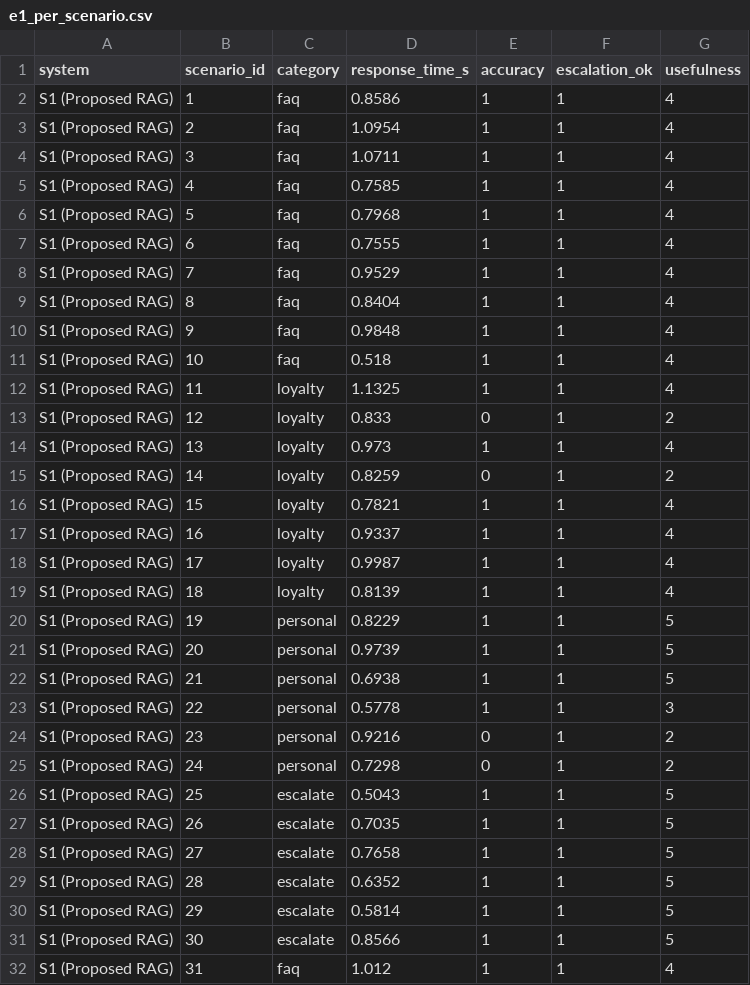
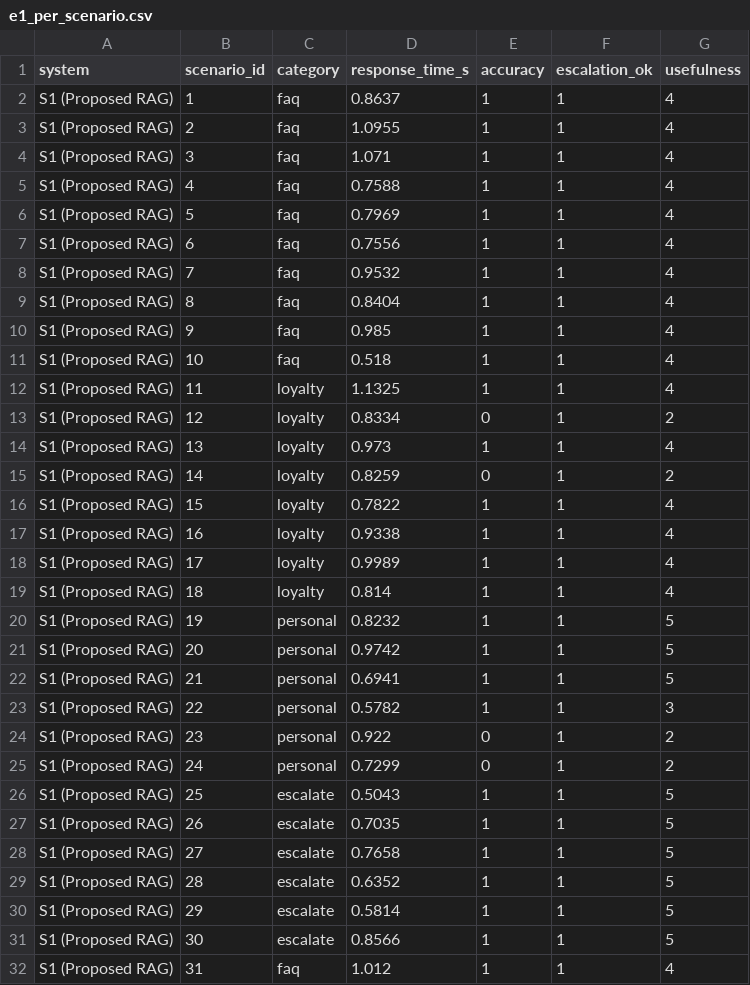
Before and after one commit to wdp301-se1822-g6-org/research, a CSV file: 06_experiment_results/data/e1_per_scenario.csv, drawn as a sheet; only a part is shown; the diff covers the shown part only.

```diff
--- a/06_experiment_results/data/e1_per_scenario.csv
+++ b/06_experiment_results/data/e1_per_scenario.csv
@@ -1,26 +1,26 @@
 system,scenario_id,category,response_time_s,accuracy,escalation_ok,usefulness
-S1 (Proposed RAG),1,faq,0.8586,1,1,4
-S1 (Proposed RAG),2,faq,1.0954,1,1,4
-S1 (Proposed RAG),3,faq,1.0711,1,1,4
-S1 (Proposed RAG),4,faq,0.7585,1,1,4
-S1 (Proposed RAG),5,faq,0.7968,1,1,4
-S1 (Proposed RAG),6,faq,0.7555,1,1,4
-S1 (Proposed RAG),7,faq,0.9529,1,1,4
+S1 (Proposed RAG),1,faq,0.8637,1,1,4
+S1 (Proposed RAG),2,faq,1.0955,1,1,4
+S1 (Proposed RAG),3,faq,1.071,1,1,4
+S1 (Proposed RAG),4,faq,0.7588,1,1,4
+S1 (Proposed RAG),5,faq,0.7969,1,1,4
+S1 (Proposed RAG),6,faq,0.7556,1,1,4
+S1 (Proposed RAG),7,faq,0.9532,1,1,4
 S1 (Proposed RAG),8,faq,0.8404,1,1,4
-S1 (Proposed RAG),9,faq,0.9848,1,1,4
+S1 (Proposed RAG),9,faq,0.985,1,1,4
 S1 (Proposed RAG),10,faq,0.518,1,1,4
 S1 (Proposed RAG),11,loyalty,1.1325,1,1,4
-S1 (Proposed RAG),12,loyalty,0.833,0,1,2
+S1 (Proposed RAG),12,loyalty,0.8334,0,1,2
 S1 (Proposed RAG),13,loyalty,0.973,1,1,4
 S1 (Proposed RAG),14,loyalty,0.8259,0,1,2
-S1 (Proposed RAG),15,loyalty,0.7821,1,1,4
-S1 (Proposed RAG),16,loyalty,0.9337,1,1,4
-S1 (Proposed RAG),17,loyalty,0.9987,1,1,4
-S1 (Proposed RAG),18,loyalty,0.8139,1,1,4
-S1 (Proposed RAG),19,personal,0.8229,1,1,5
-S1 (Proposed RAG),20,personal,0.9739,1,1,5
-S1 (Proposed RAG),21,personal,0.6938,1,1,5
-S1 (Proposed RAG),22,personal,0.5778,1,1,3
-S1 (Proposed RAG),23,personal,0.9216,0,1,2
-S1 (Proposed RAG),24,personal,0.7298,0,1,2
+S1 (Proposed RAG),15,loyalty,0.7822,1,1,4
+S1 (Proposed RAG),16,loyalty,0.9338,1,1,4
+S1 (Proposed RAG),17,loyalty,0.9989,1,1,4
+S1 (Proposed RAG),18,loyalty,0.814,1,1,4
+S1 (Proposed RAG),19,personal,0.8232,1,1,5
+S1 (Proposed RAG),20,personal,0.9742,1,1,5
+S1 (Proposed RAG),21,personal,0.6941,1,1,5
+S1 (Proposed RAG),22,personal,0.5782,1,1,3
+S1 (Proposed RAG),23,personal,0.922,0,1,2
+S1 (Proposed RAG),24,personal,0.7299,0,1,2
 S1 (Proposed RAG),25,escalate,0.5043,1,1,5
```
Also changed, not shown: 52 edited cells elsewhere in this file, 06_experiment_results/tables/e3_model_comparison.csv, 16 other files.
